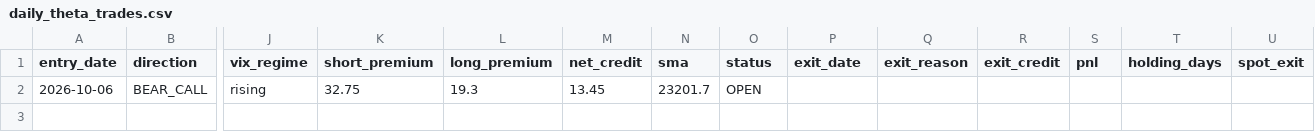
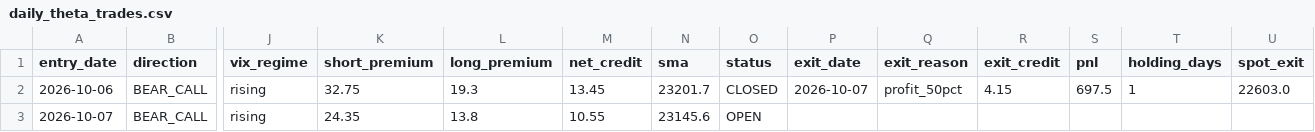
Before and after one commit to anilsahu89/My-world, a CSV file: scanners/papertrades/daily_theta_trades.csv, drawn as a sheet; only a part is shown, gaps mark what is left out; rows hold the shown columns only; the diff names each change by its address in the sheet, - before the commit and + after, or states it on an @@ line.

```diff
--- a/scanners/papertrades/daily_theta_trades.csv
+++ b/scanners/papertrades/daily_theta_trades.csv
-O2 (status): OPEN
+O2 (status): CLOSED
-P2 (exit_date): (empty)
+P2 (exit_date): 2026-10-07
-Q2 (exit_reason): (empty)
+Q2 (exit_reason): profit_50pct
-R2 (exit_credit): (empty)
+R2 (exit_credit): 4.15
-S2 (pnl): (empty)
+S2 (pnl): 697.5
-T2 (holding_days): (empty)
+T2 (holding_days): 1
-U2 (spot_exit): (empty)
+U2 (spot_exit): 22603.0
+row 3: 2026-10-07 | BEAR_CALL | rising | 24.35 | 13.8 | 10.55 | 23145.6 | OPEN
```
Also changed, not shown: scanners/data/nifty_spot_vix.csv.
